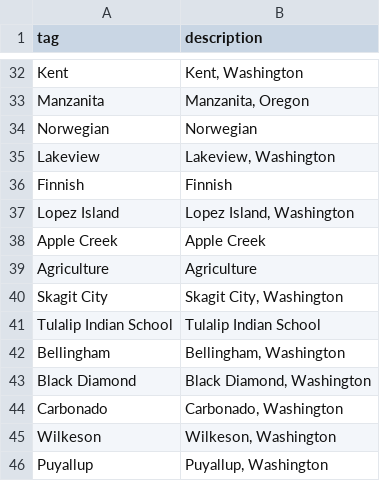
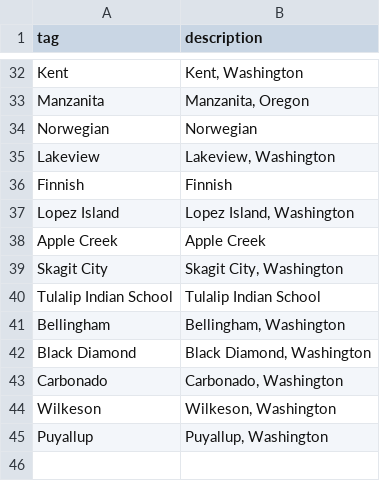
Before and after one commit to dcnb/CS_OH.3, a CSV file: _data/filters.csv, drawn as a sheet; only a part is shown, gaps mark what is left out.

```diff
--- a/_data/filters.csv
+++ b/_data/filters.csv
@@ -38,3 +38,2 @@ Lopez Island,"Lopez Island, Washington"
 Apple Creek,Apple Creek
-Agriculture,Agriculture
 Skagit City,"Skagit City, Washington"
```
Also changed, not shown: _data/transcripts/bsha.csv, 2 other files.
